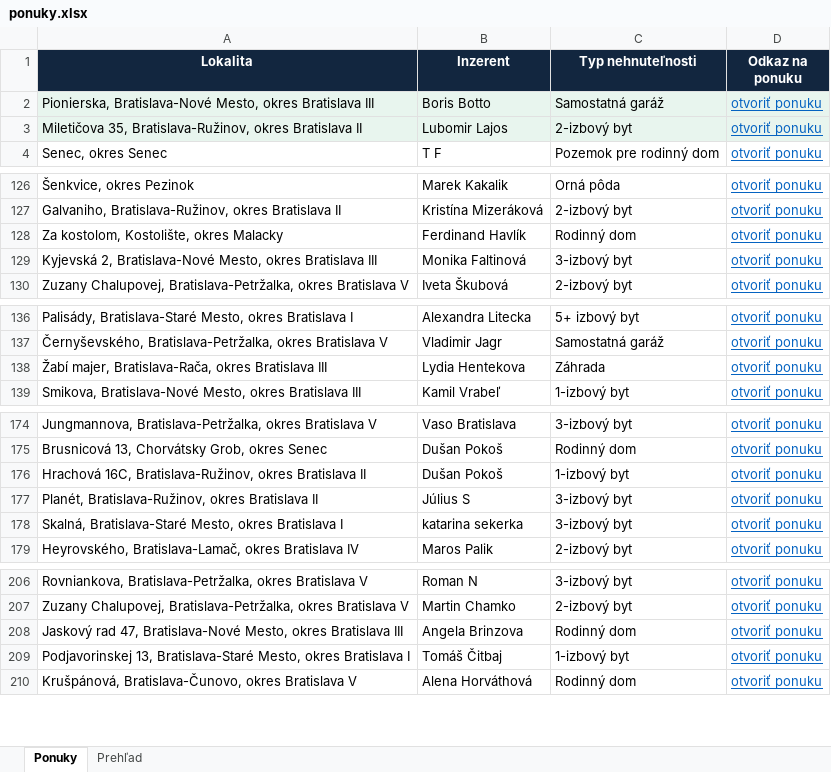
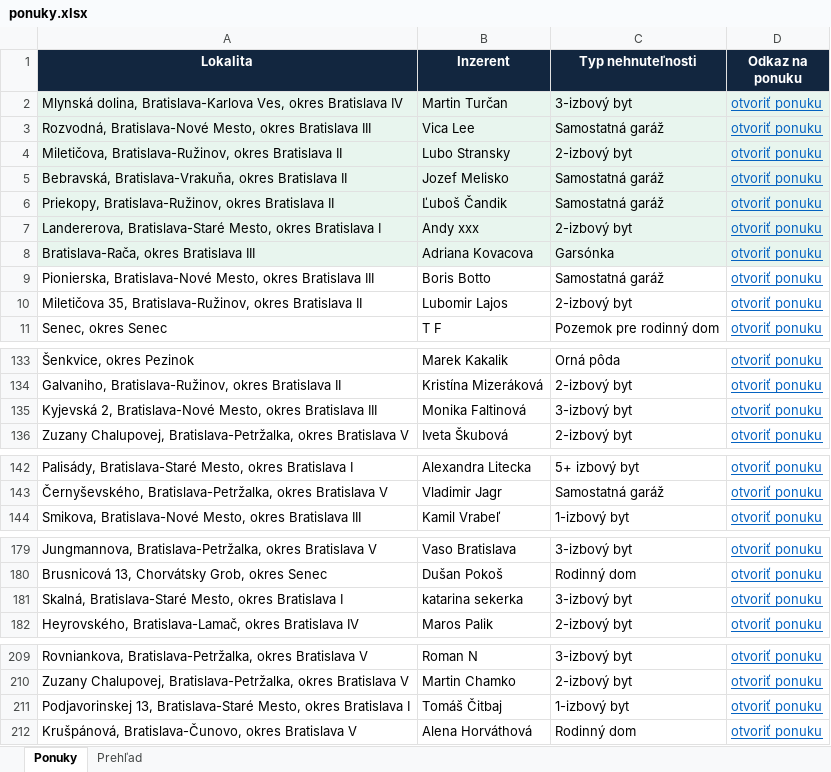
Before and after one commit to mrkubis-nest/nehnutelnosti-scraper, an Excel workbook: public/ponuky.xlsx, sheet Ponuky, drawn as a sheet; only a part is shown, gaps mark what is left out; values as stored, in another font and other column widths than the file's, no borders; removed rows and columns are numbered as before the commit, all else as after; the diff covers the shown part only; the diff names each change by its address in the sheet, - before the commit and + after, or states it on an @@ line.

```diff
--- a/public/ponuky.xlsx (sheet Ponuky)
+++ b/public/ponuky.xlsx (sheet Ponuky)
+row 2: Mlynská dolina, Bratislava-Karlova Ves, okres Bratislava IV | Martin Turčan | 3-izbový byt | otvoriť ponuku
+row 3: Rozvodná, Bratislava-Nové Mesto, okres Bratislava III | Vica Lee | Samostatná garáž | otvoriť ponuku
+row 4: Miletičova, Bratislava-Ružinov, okres Bratislava II | Lubo Stransky | 2-izbový byt | otvoriť ponuku
+row 5: Bebravská, Bratislava-Vrakuňa, okres Bratislava II | Jozef Melisko | Samostatná garáž | otvoriť ponuku
+row 6: Priekopy, Bratislava-Ružinov, okres Bratislava II | Ľuboš Čandik | Samostatná garáž | otvoriť ponuku
+row 7: Landererova, Bratislava-Staré Mesto, okres Bratislava I | Andy xxx | 2-izbový byt | otvoriť ponuku
+row 8: Bratislava-Rača, okres Bratislava III | Adriana Kovacova | Garsónka | otvoriť ponuku
-A9:D10 fill: #E8F5EE
+A9:D10 fill: none
-row 128: Za kostolom, Kostolište, okres Malacky | Ferdinand Havlík | Rodinný dom | otvoriť ponuku
-row 138: Žabí majer, Bratislava-Rača, okres Bratislava III | Lydia Hentekova | Záhrada | otvoriť ponuku
-row 176: Hrachová 16C, Bratislava-Ružinov, okres Bratislava II | Dušan Pokoš | 1-izbový byt | otvoriť ponuku
-row 177: Planét, Bratislava-Ružinov, okres Bratislava II | Július S | 3-izbový byt | otvoriť ponuku
-row 208: Jaskový rad 47, Bratislava-Nové Mesto, okres Bratislava III | Angela Brinzova | Rodinný dom | otvoriť ponuku
```
Also changed, not shown: 4 removed rows and 1 edited cell elsewhere in this sheet, sheet Prehľad, 2 other files.
